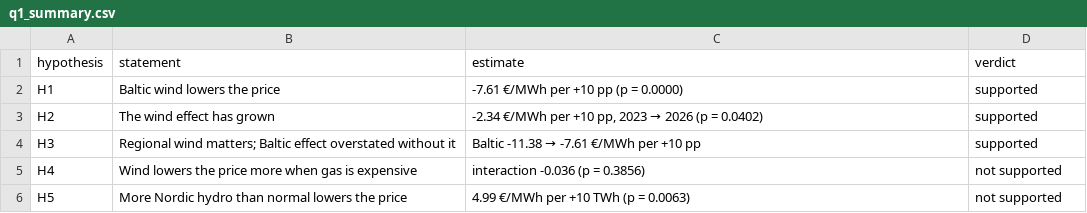
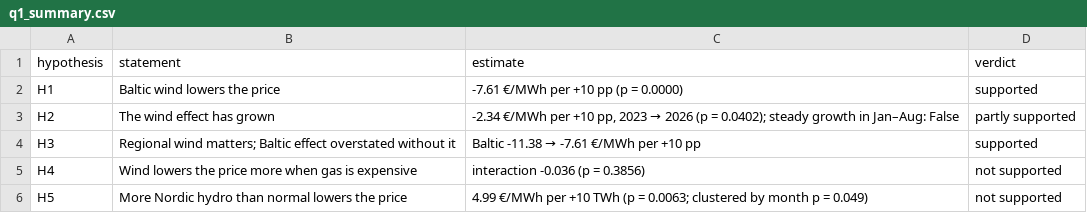
Before and after one commit to MangirdasMikalkenas/Weather_as_a_price_driver_-_Lithuanian_day-ahead_power_prices-_2023-2026, a CSV file: figures/q1_summary.csv, drawn as a sheet.

```diff
--- a/figures/q1_summary.csv
+++ b/figures/q1_summary.csv
@@ -2,5 +2,5 @@ hypothesis,statement,estimate,verdict
 H1,Baltic wind lowers the price,-7.61 €/MWh per +10 pp (p = 0.0000),supported
-H2,The wind effect has grown,"-2.34 €/MWh per +10 pp, 2023 → 2026 (p = 0.0402)",supported
+H2,The wind effect has grown,"-2.34 €/MWh per +10 pp, 2023 → 2026 (p = 0.0402); steady growth in Jan–Aug: False",partly supported
 H3,Regional wind matters; Baltic effect overstated without it,Baltic -11.38 → -7.61 €/MWh per +10 pp,supported
 H4,Wind lowers the price more when gas is expensive,interaction -0.036 (p = 0.3856),not supported
-H5,More Nordic hydro than normal lowers the price,4.99 €/MWh per +10 TWh (p = 0.0063),not supported
+H5,More Nordic hydro than normal lowers the price,4.99 €/MWh per +10 TWh (p = 0.0063; clustered by month p = 0.049),not supported
```
Also changed, not shown: 2 other files.
